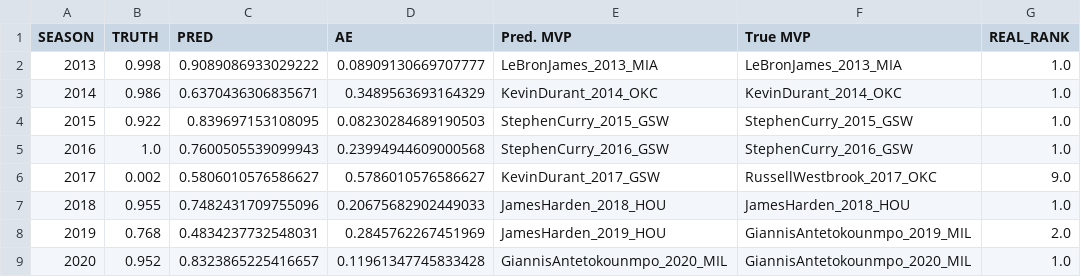
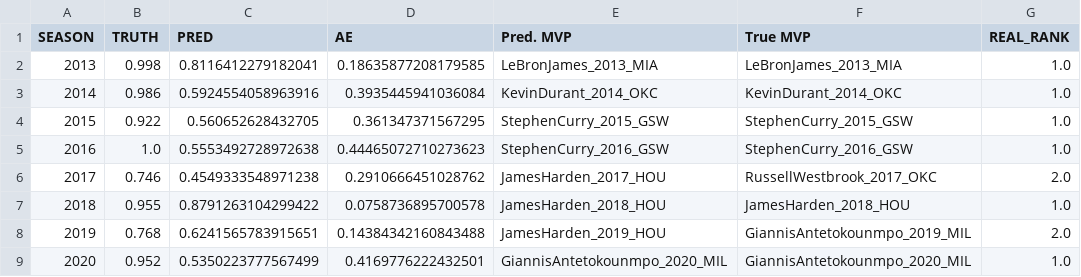
Before and after one commit to pauldes/nba, a CSV file: static/data/test_dataset_predictions.csv, drawn as a sheet.

Commit message:
Train on all data

```diff
--- a/static/data/test_dataset_predictions.csv
+++ b/static/data/test_dataset_predictions.csv
@@ -1,9 +1,9 @@
 SEASON,TRUTH,PRED,AE,Pred. MVP,True MVP,REAL_RANK
-2013,0.998,0.9089086933029222,0.08909130669707777,LeBronJames_2013_MIA,LeBronJames_2013_MIA,1.0
-2014,0.986,0.6370436306835671,0.3489563693164329,KevinDurant_2014_OKC,KevinDurant_2014_OKC,1.0
-2015,0.922,0.839697153108095,0.08230284689190503,StephenCurry_2015_GSW,StephenCurry_2015_GSW,1.0
-2016,1.0,0.7600505539099943,0.23994944609000568,StephenCurry_2016_GSW,StephenCurry_2016_GSW,1.0
-2017,0.002,0.5806010576586627,0.5786010576586627,KevinDurant_2017_GSW,RussellWestbrook_2017_OKC,9.0
-2018,0.955,0.7482431709755096,0.20675682902449033,JamesHarden_2018_HOU,JamesHarden_2018_HOU,1.0
-2019,0.768,0.4834237732548031,0.2845762267451969,JamesHarden_2019_HOU,GiannisAntetokounmpo_2019_MIL,2.0
-2020,0.952,0.8323865225416657,0.11961347745833428,GiannisAntetokounmpo_2020_MIL,GiannisAntetokounmpo_2020_MIL,1.0
+2013,0.998,0.8116412279182041,0.18635877208179585,LeBronJames_2013_MIA,LeBronJames_2013_MIA,1.0
+2014,0.986,0.5924554058963916,0.3935445941036084,KevinDurant_2014_OKC,KevinDurant_2014_OKC,1.0
+2015,0.922,0.560652628432705,0.361347371567295,StephenCurry_2015_GSW,StephenCurry_2015_GSW,1.0
+2016,1.0,0.5553492728972638,0.44465072710273623,StephenCurry_2016_GSW,StephenCurry_2016_GSW,1.0
+2017,0.746,0.4549333548971238,0.2910666451028762,JamesHarden_2017_HOU,RussellWestbrook_2017_OKC,2.0
+2018,0.955,0.8791263104299422,0.0758736895700578,JamesHarden_2018_HOU,JamesHarden_2018_HOU,1.0
+2019,0.768,0.6241565783915651,0.14384342160843488,JamesHarden_2019_HOU,GiannisAntetokounmpo_2019_MIL,2.0
+2020,0.952,0.5350223777567499,0.4169776222432501,GiannisAntetokounmpo_2020_MIL,GiannisAntetokounmpo_2020_MIL,1.0
```
Also changed, not shown: static/data/2020_dataset_predictions.csv, 2 other files.
